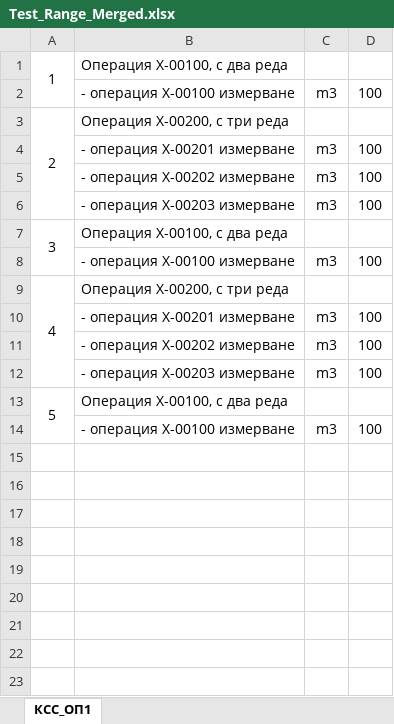
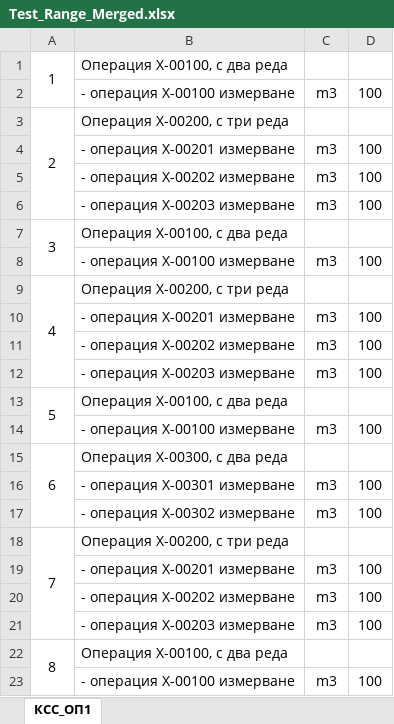
Before and after one commit to nedsana/rexcell, an Excel workbook: Ref_Files/Test_Range_Merged.xlsx, sheet КСС_ОП1, drawn as a sheet; values as stored, in another font and other column widths than the file's, no borders; the diff names each change by its address in the sheet, - before the commit and + after, or states it on an @@ line.

Commit message:
merged-cells-ext: tested and fixed accumulating and appending of 'merged' range type

```diff
--- a/Ref_Files/Test_Range_Merged.xlsx (sheet КСС_ОП1)
+++ b/Ref_Files/Test_Range_Merged.xlsx (sheet КСС_ОП1)
+row 15: 6 | Операция Х-00300, с два реда
+row 16:  | - операция Х-00301 измерване | m3 | 100
+row 17:  | - операция Х-00302 измерване | m3 | 100
+row 18: 7 | Операция Х-00200, с три реда
+row 19:  | - операция Х-00201 измерване | m3 | 100
+row 20:  | - операция Х-00202 измерване | m3 | 100
+row 21:  | - операция Х-00203 измерване | m3 | 100
+row 22: 8 | Операция Х-00100, с два реда
+row 23:  | - операция Х-00100 измерване | m3 | 100
```
Also changed, not shown: 3 other files.
